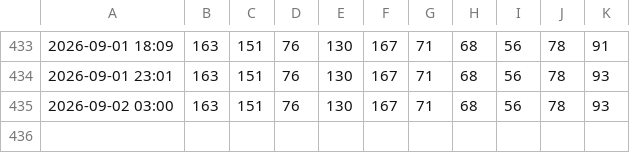
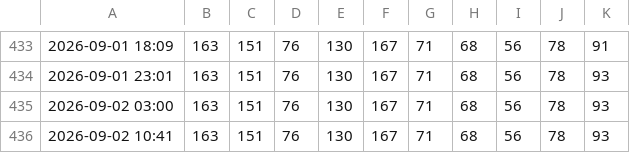
Before and after one commit to JonasHalser/CMC_in_the_woods, a CSV file: data/ticket_history.csv, drawn as a sheet; only a part is shown, gaps mark what is left out; the diff names each change by its address in the sheet, - before the commit and + after, or states it on an @@ line.

```diff
--- a/data/ticket_history.csv
+++ b/data/ticket_history.csv
+row 436: 2026-09-02 10:41 | 163 | 151 | 76 | 130 | 167 | 71 | 68 | 56 | 78 | 93
```
